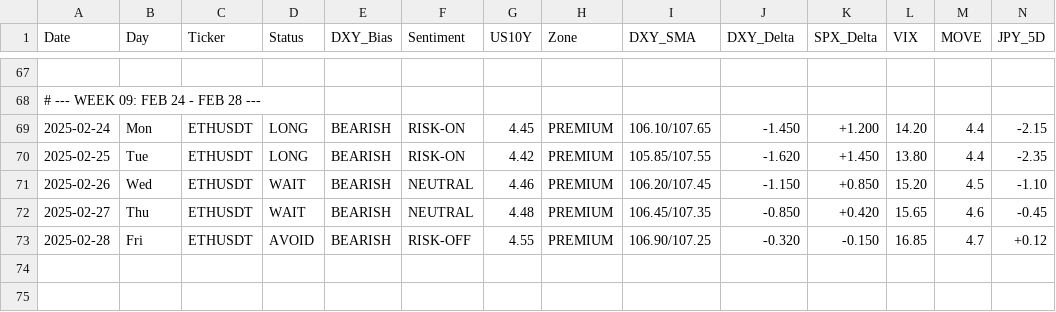
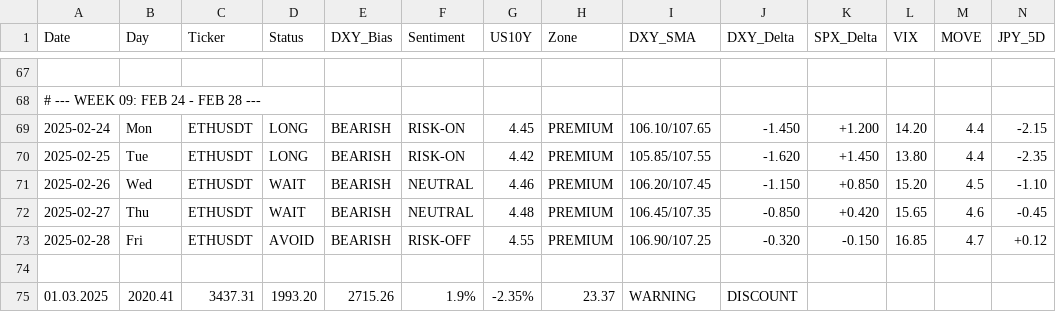
Before and after one commit to f24margo/Pine-Script-extension-for-VS-Code, a CSV file: docs/research_journal/ETHUSDT_2025_01_Jan.csv, drawn as a sheet; only a part is shown, gaps mark what is left out; rows hold the shown columns only; the diff names each change by its address in the sheet, - before the commit and + after, or states it on an @@ line.

Commit message:
Docs & Data: Full update for March 1st

```diff
--- a/docs/research_journal/ETHUSDT_2025_01_Jan.csv
+++ b/docs/research_journal/ETHUSDT_2025_01_Jan.csv
+row 74: (empty)
+row 75: 01.03.2025 | 2020.41 | 3437.31 | 1993.20 | 2715.26 | 1.9% | -2.35% | 23.37 | WARNING | DISCOUNT
```
